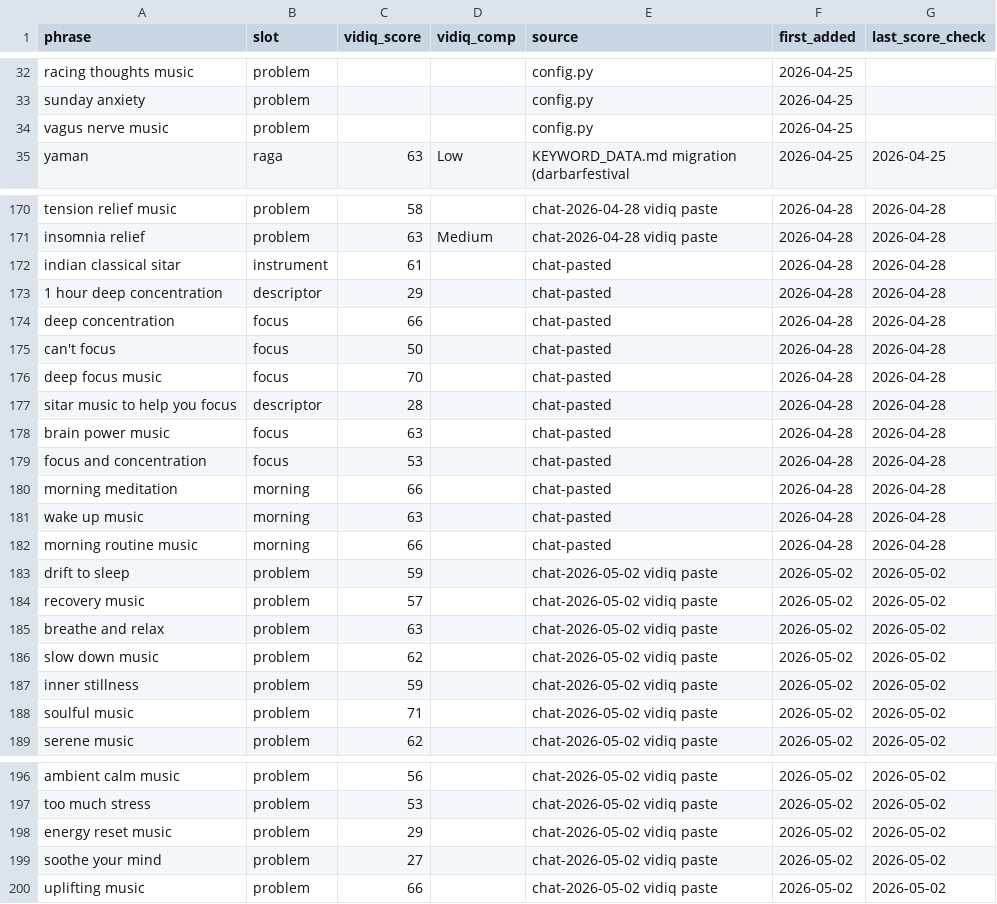
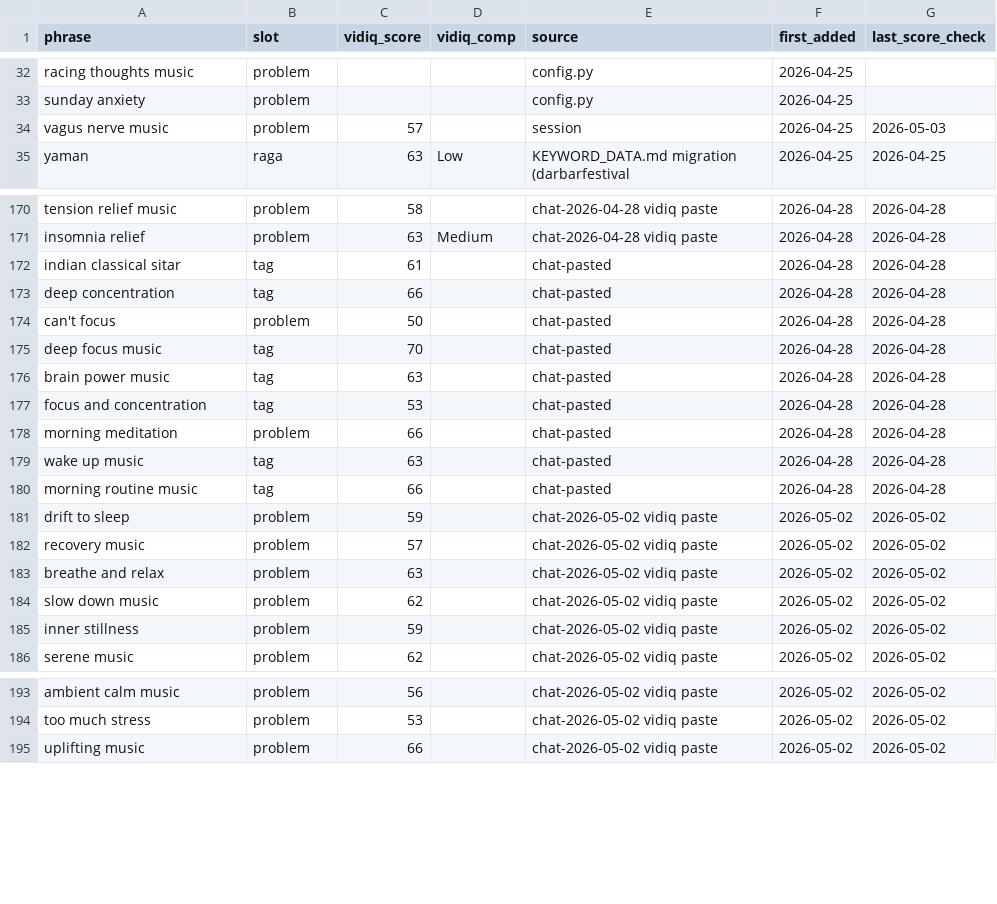
Before and after one commit to vini0894/raga-focus-dashboard, a CSV file: data/keyword_bank.csv, drawn as a sheet; only a part is shown, gaps mark what is left out; the diff covers the shown part only.

```diff
--- a/data/keyword_bank.csv
+++ b/data/keyword_bank.csv
@@ -33,3 +33,3 @@ racing thoughts music,problem,,,config.py,2026-04-25,
 sunday anxiety,problem,,,config.py,2026-04-25,
-vagus nerve music,problem,,,config.py,2026-04-25,
+vagus nerve music,problem,57,,session,2026-04-25,2026-05-03
 yaman,raga,63,Low,KEYWORD_DATA.md migration (darbarfestival,2026-04-25,2026-04-25
@@ -171,13 +171,11 @@ tension relief music,problem,58,,chat-2026-04-28 vidiq paste,2026-04-28,2026-04-
 insomnia relief,problem,63,Medium,chat-2026-04-28 vidiq paste,2026-04-28,2026-04-28
-indian classical sitar,instrument,61,,chat-pasted,2026-04-28,2026-04-28
-1 hour deep concentration,descriptor,29,,chat-pasted,2026-04-28,2026-04-28
-deep concentration,focus,66,,chat-pasted,2026-04-28,2026-04-28
-can't focus,focus,50,,chat-pasted,2026-04-28,2026-04-28
-deep focus music,focus,70,,chat-pasted,2026-04-28,2026-04-28
-sitar music to help you focus,descriptor,28,,chat-pasted,2026-04-28,2026-04-28
-brain power music,focus,63,,chat-pasted,2026-04-28,2026-04-28
-focus and concentration,focus,53,,chat-pasted,2026-04-28,2026-04-28
-morning meditation,morning,66,,chat-pasted,2026-04-28,2026-04-28
-wake up music,morning,63,,chat-pasted,2026-04-28,2026-04-28
-morning routine music,morning,66,,chat-pasted,2026-04-28,2026-04-28
+indian classical sitar,tag,61,,chat-pasted,2026-04-28,2026-04-28
+deep concentration,tag,66,,chat-pasted,2026-04-28,2026-04-28
+can't focus,problem,50,,chat-pasted,2026-04-28,2026-04-28
+deep focus music,tag,70,,chat-pasted,2026-04-28,2026-04-28
+brain power music,tag,63,,chat-pasted,2026-04-28,2026-04-28
+focus and concentration,tag,53,,chat-pasted,2026-04-28,2026-04-28
+morning meditation,problem,66,,chat-pasted,2026-04-28,2026-04-28
+wake up music,tag,63,,chat-pasted,2026-04-28,2026-04-28
+morning routine music,tag,66,,chat-pasted,2026-04-28,2026-04-28
 drift to sleep,problem,59,,chat-2026-05-02 vidiq paste,2026-05-02,2026-05-02
@@ -187,3 +185,2 @@ slow down music,problem,62,,chat-2026-05-02 vidiq paste,2026-05-02,2026-05-02
 inner stillness,problem,59,,chat-2026-05-02 vidiq paste,2026-05-02,2026-05-02
-soulful music,problem,71,,chat-2026-05-02 vidiq paste,2026-05-02,2026-05-02
 serene music,problem,62,,chat-2026-05-02 vidiq paste,2026-05-02,2026-05-02
@@ -197,4 +194,2 @@ ambient calm music,problem,56,,chat-2026-05-02 vidiq paste,2026-05-02,2026-05-02
 too much stress,problem,53,,chat-2026-05-02 vidiq paste,2026-05-02,2026-05-02
-energy reset music,problem,29,,chat-2026-05-02 vidiq paste,2026-05-02,2026-05-02
-soothe your mind,problem,27,,chat-2026-05-02 vidiq paste,2026-05-02,2026-05-02
 uplifting music,problem,66,,chat-2026-05-02 vidiq paste,2026-05-02,2026-05-02
```
Also changed, not shown: 28 added rows and 14 edited cells elsewhere in this file, data/REACH_HISTORY.csv, data/invalidated_keywords.csv, 17 other files.
